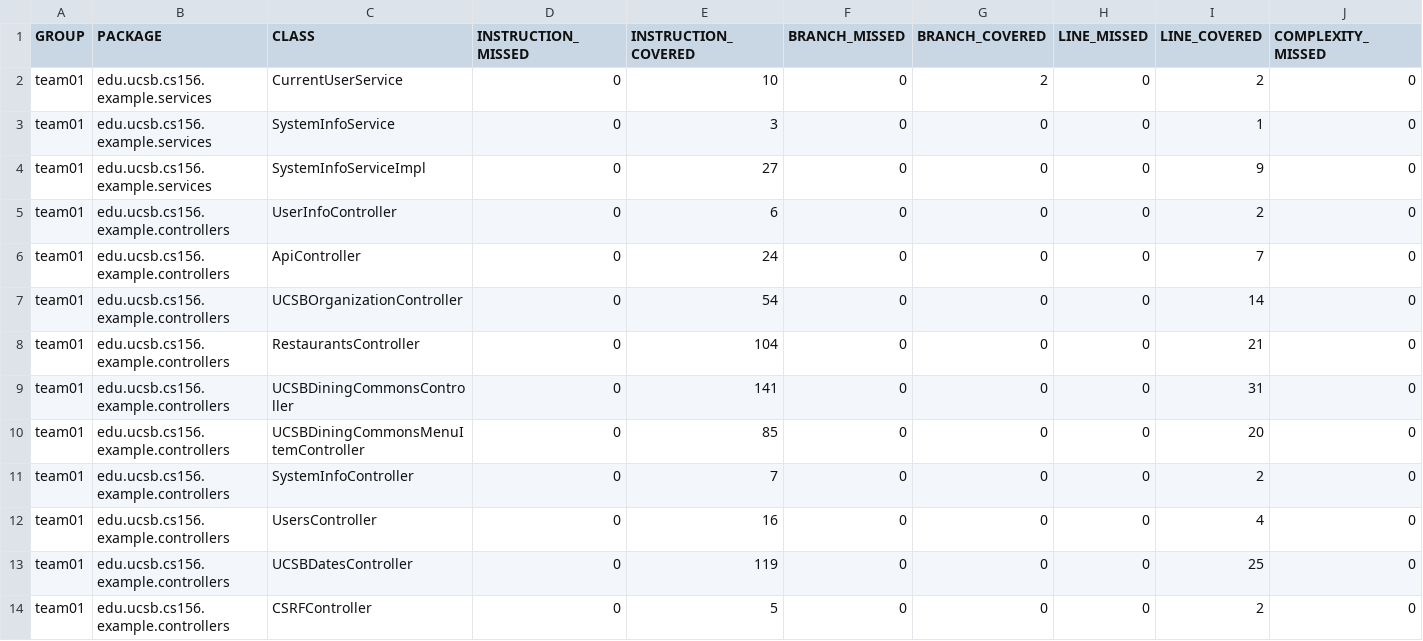
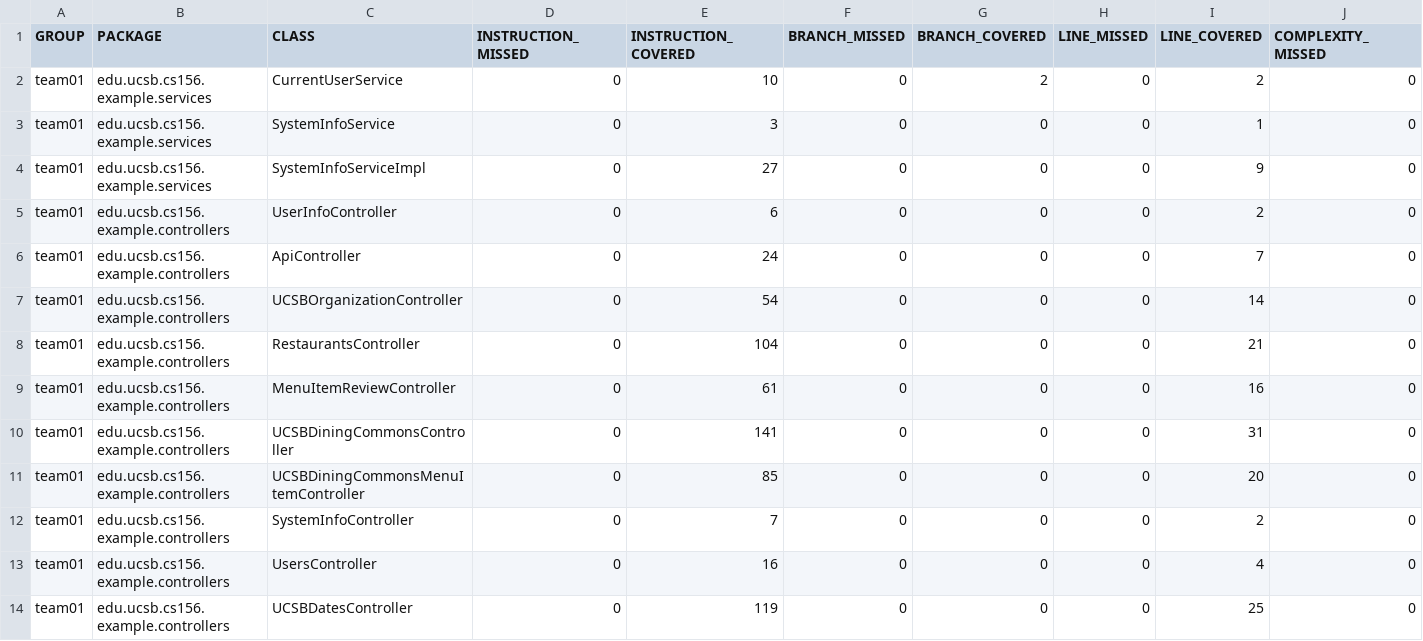
Before and after one commit to ucsb-cs156-f24/team01-f24-10, a CSV file: jacoco/jacoco.csv, drawn as a sheet; only a part is shown; the shorter side is filled out with more unchanged rows; rows hold the shown columns only; the diff names each change by its address in the sheet, - before the commit and + after, or states it on an @@ line.

Commit message:
Deploying to gh-pages from @ ucsb-cs156-f24/team01-f24-10@f77b4c3d322a42cb858214995455a8541988aca4 🚀

```diff
--- a/jacoco/jacoco.csv
+++ b/jacoco/jacoco.csv
+row 9: team01 | edu.ucsb.cs156.example.controllers | MenuItemReviewController | 0 | 61 | 0 | 0 | 0 | 16 | 0
```
Also changed, not shown: 7 other files.
